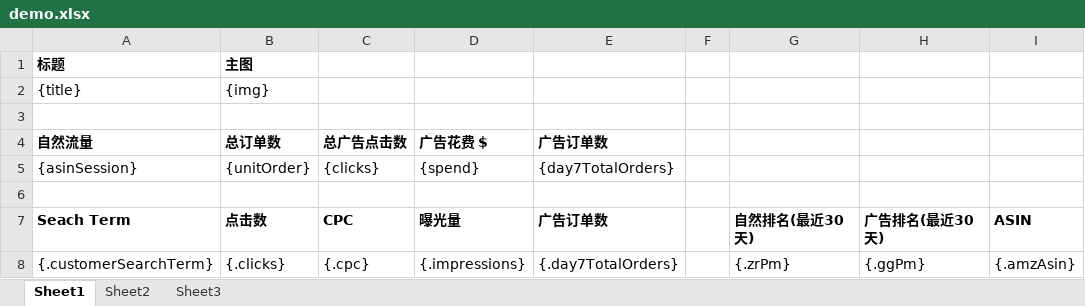
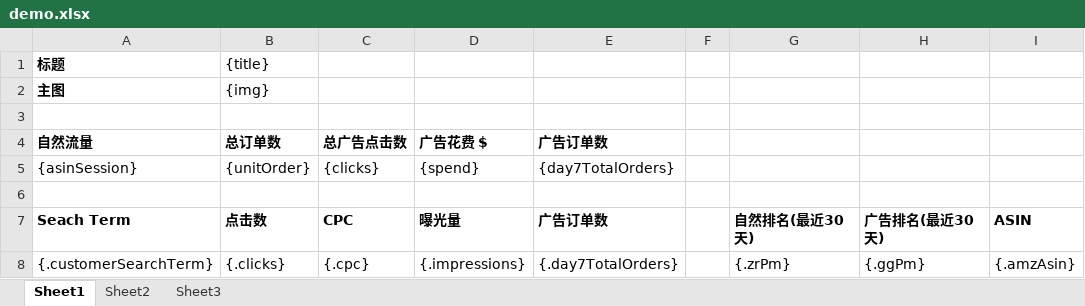
Before and after one commit to githubzlw/selenium, an Excel workbook: src/main/resources/templates/demo.xlsx, sheet Sheet1, drawn as a sheet; values as stored, in another font and other column widths than the file's, no borders; the diff names each change by its address in the sheet, - before the commit and + after, or states it on an @@ line.

Commit message:
excel 模板修改

```diff
--- a/src/main/resources/templates/demo.xlsx (sheet Sheet1)
+++ b/src/main/resources/templates/demo.xlsx (sheet Sheet1)
-B1 (总订单数): 主图
+B1 (总订单数): {title}
-B1 bold: on
+B1 bold: off
-A2 (自然流量): {title}
+A2 (自然流量): 主图
-A2 bold: off
+A2 bold: on
```
Also changed, not shown: 2 other files.
